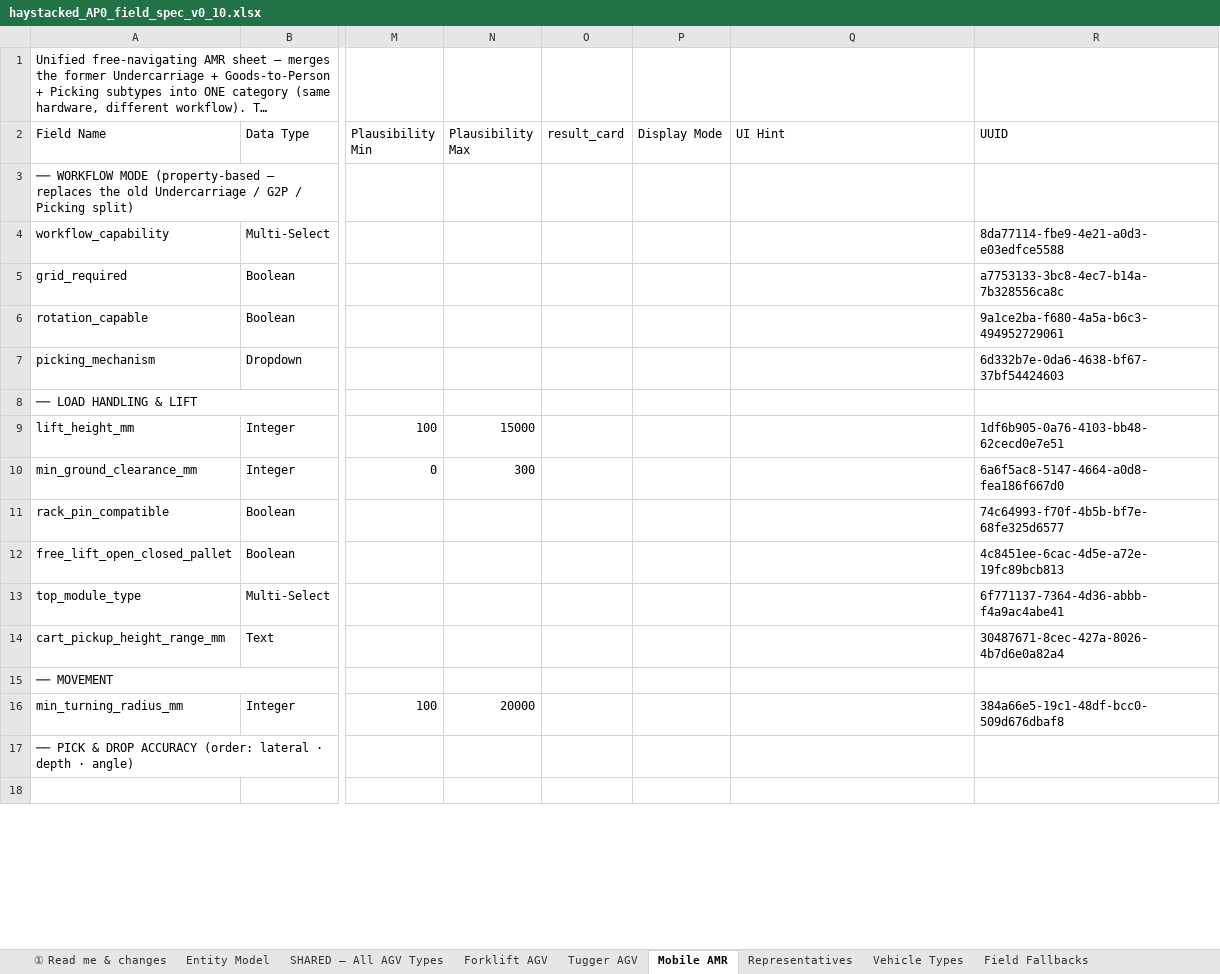
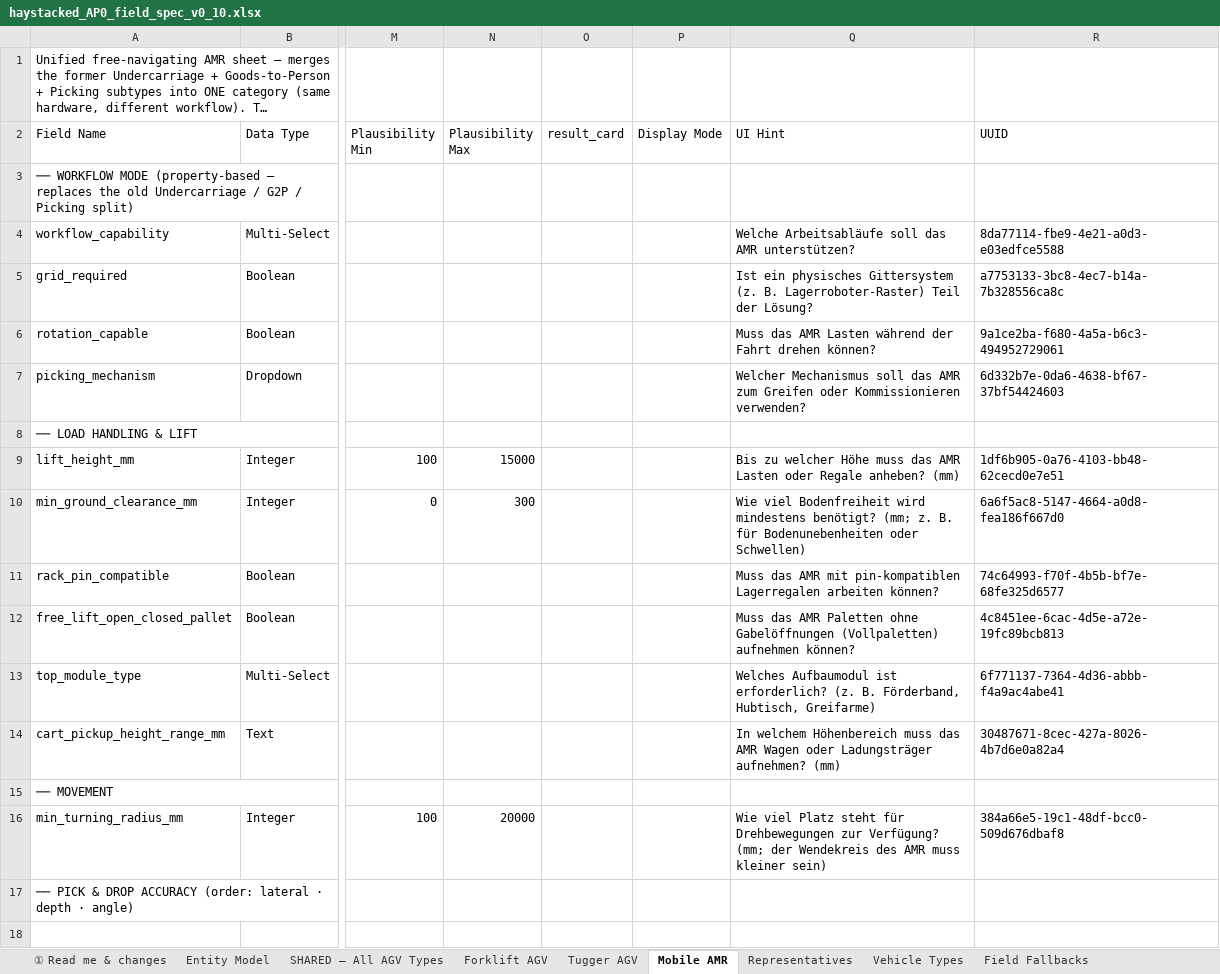
Before and after one commit to deegmann/haystacked, an Excel workbook: Spec/haystacked_AP0_field_spec_v0_10.xlsx, sheet Mobile AMR, drawn as a sheet; only a part is shown, gaps mark what is left out; long unchanged cells end in …; values as stored, in another font and other column widths than the file's, no cell formats; the diff covers the shown part only; the diff names each change by its address in the sheet, - before the commit and + after, or states it on an @@ line.

```diff
--- a/Spec/haystacked_AP0_field_spec_v0_10.xlsx (sheet Mobile AMR)
+++ b/Spec/haystacked_AP0_field_spec_v0_10.xlsx (sheet Mobile AMR)
-Q4 (UI Hint): (empty)
+Q4 (UI Hint): Welche Arbeitsabläufe soll das AMR unterstützen?
-Q5 (UI Hint): (empty)
+Q5 (UI Hint): Ist ein physisches Gittersystem (z. B. Lagerroboter-Raster) Teil der Lösung?
-Q6 (UI Hint): (empty)
+Q6 (UI Hint): Muss das AMR Lasten während der Fahrt drehen können?
-Q7 (UI Hint): (empty)
+Q7 (UI Hint): Welcher Mechanismus soll das AMR zum Greifen oder Kommissionieren verwenden?
-Q9 (UI Hint): (empty)
+Q9 (UI Hint): Bis zu welcher Höhe muss das AMR Lasten oder Regale anheben? (mm)
-Q10 (UI Hint): (empty)
+Q10 (UI Hint): Wie viel Bodenfreiheit wird mindestens benötigt? (mm; z. B. für Bodenunebenheiten oder Schwellen)
-Q11 (UI Hint): (empty)
+Q11 (UI Hint): Muss das AMR mit pin-kompatiblen Lagerregalen arbeiten können?
-Q12 (UI Hint): (empty)
+Q12 (UI Hint): Muss das AMR Paletten ohne Gabelöffnungen (Vollpaletten) aufnehmen können?
-Q13 (UI Hint): (empty)
+Q13 (UI Hint): Welches Aufbaumodul ist erforderlich? (z. B. Förderband, Hubtisch, Greifarme)
-Q14 (UI Hint): (empty)
+Q14 (UI Hint): In welchem Höhenbereich muss das AMR Wagen oder Ladungsträger aufnehmen? (mm)
-Q16 (UI Hint): (empty)
+Q16 (UI Hint): Wie viel Platz steht für Drehbewegungen zur Verfügung? (mm; der Wendekreis des AMR muss kleiner sein)
```
Also changed, not shown: 22 edited cells elsewhere in this sheet, sheet SHARED – All AGV Types, sheet Forklift AGV, sheet Tugger AGV, cell formats, 3 other files.
